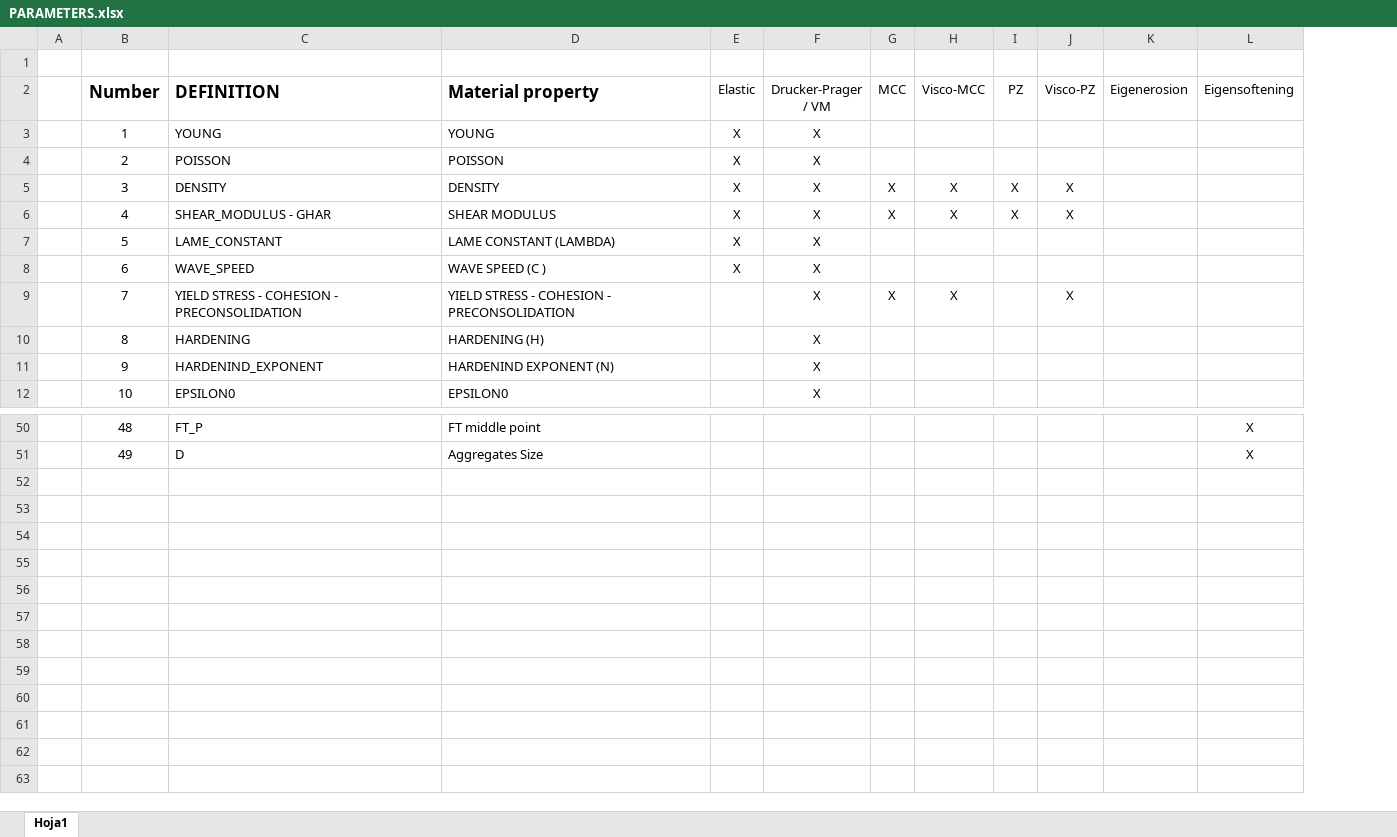
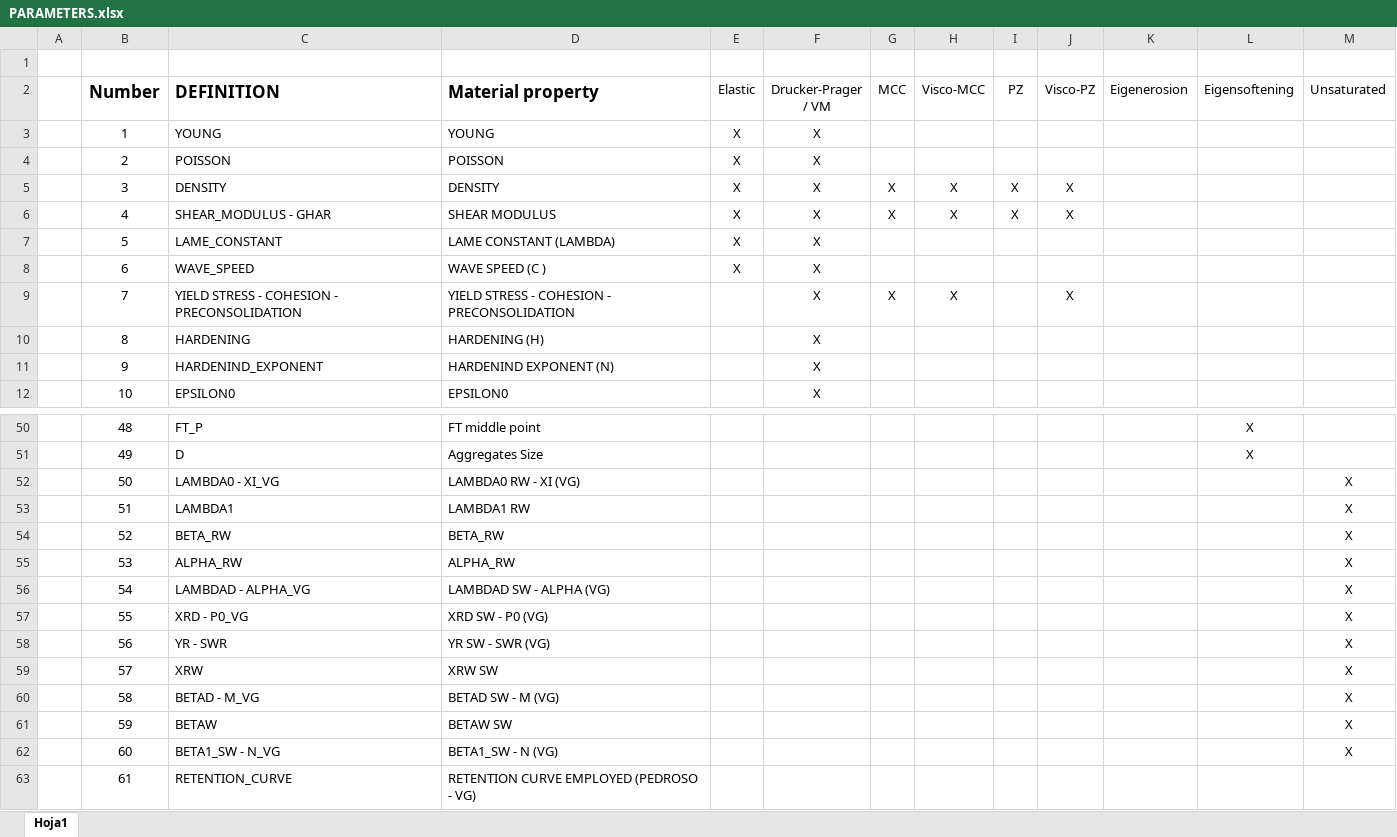
Before and after one commit to penavasal/GM-Dyna, an Excel workbook: Handbook/PARAMETERS.xlsx, sheet Hoja1, drawn as a sheet; only a part is shown, gaps mark what is left out; values as stored, in another font and other column widths than the file's, no borders; the diff names each change by its address in the sheet, - before the commit and + after, or states it on an @@ line.

```diff
--- a/Handbook/PARAMETERS.xlsx (sheet Hoja1)
+++ b/Handbook/PARAMETERS.xlsx (sheet Hoja1)
+column M (Unsaturated), empty
+row 52:  | 50 | LAMBDA0 - XI_VG | LAMBDA0 RW - XI (VG) |  |  |  |  |  |  |  |  | X
+row 53:  | 51 | LAMBDA1 | LAMBDA1 RW |  |  |  |  |  |  |  |  | X
+row 54:  | 52 | BETA_RW | BETA_RW |  |  |  |  |  |  |  |  | X
+row 55:  | 53 | ALPHA_RW | ALPHA_RW |  |  |  |  |  |  |  |  | X
+row 56:  | 54 | LAMBDAD - ALPHA_VG | LAMBDAD SW - ALPHA (VG) |  |  |  |  |  |  |  |  | X
+row 57:  | 55 | XRD - P0_VG | XRD SW - P0 (VG) |  |  |  |  |  |  |  |  | X
+row 58:  | 56 | YR - SWR | YR SW - SWR (VG) |  |  |  |  |  |  |  |  | X
+row 59:  | 57 | XRW | XRW SW |  |  |  |  |  |  |  |  | X
+row 60:  | 58 | BETAD - M_VG | BETAD SW - M (VG) |  |  |  |  |  |  |  |  | X
+row 61:  | 59 | BETAW | BETAW SW |  |  |  |  |  |  |  |  | X
+row 62:  | 60 | BETA1_SW - N_VG | BETA1_SW - N (VG) |  |  |  |  |  |  |  |  | X
+row 63:  | 61 | RETENTION_CURVE | RETENTION CURVE EMPLOYED (PEDROSO - VG)
```
Also changed, not shown: 14 other files.
